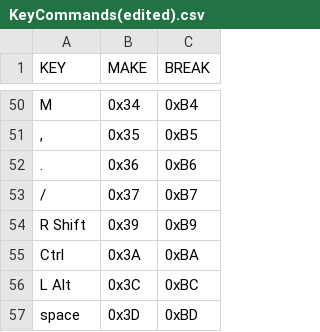
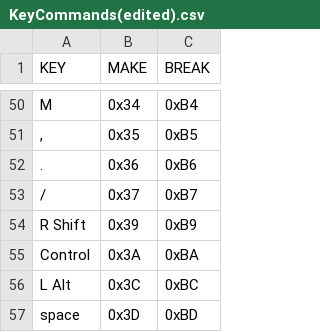
Before and after one commit to Mikael-og-Andre/Distributed-Instrument-Cluster, a CSV file: Distributed Instrument Cluster/Crestron Library/KeyCommands(edited).csv, drawn as a sheet; only a part is shown, gaps mark what is left out.

```diff
--- a/Distributed Instrument Cluster/Crestron Library/KeyCommands(edited).csv
+++ b/Distributed Instrument Cluster/Crestron Library/KeyCommands(edited).csv
@@ -54,3 +54,3 @@
 "R Shift","0x39","0xB9"
-"Ctrl","0x3A","0xBA"
+"Control","0x3A","0xBA"
 "L Alt","0x3C","0xBC"
```
Also changed, not shown: 4 other files.
